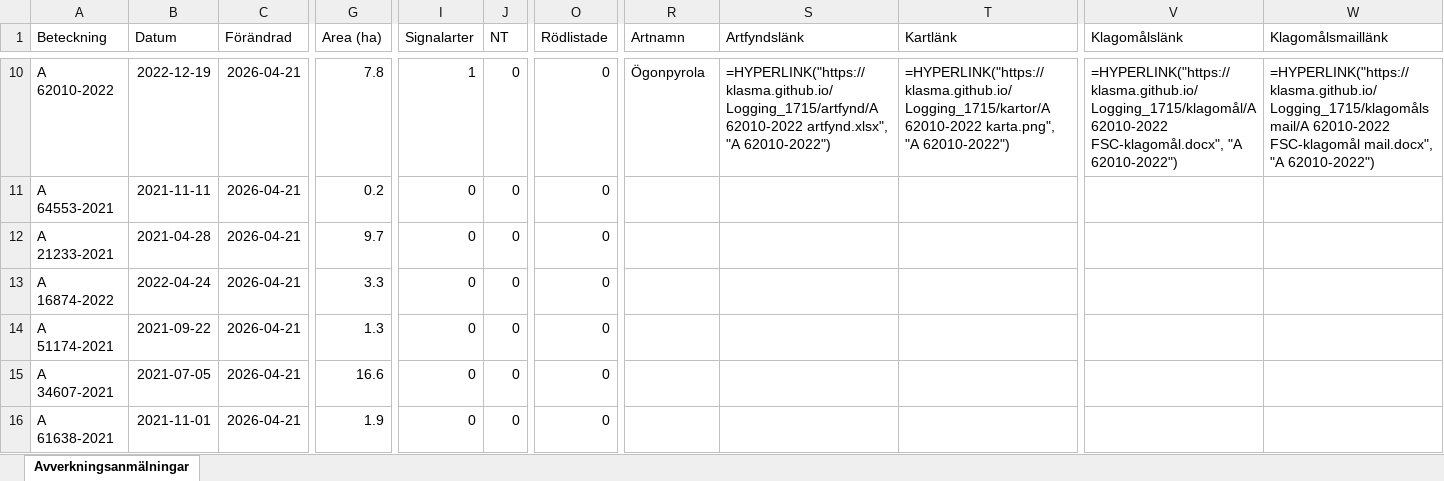
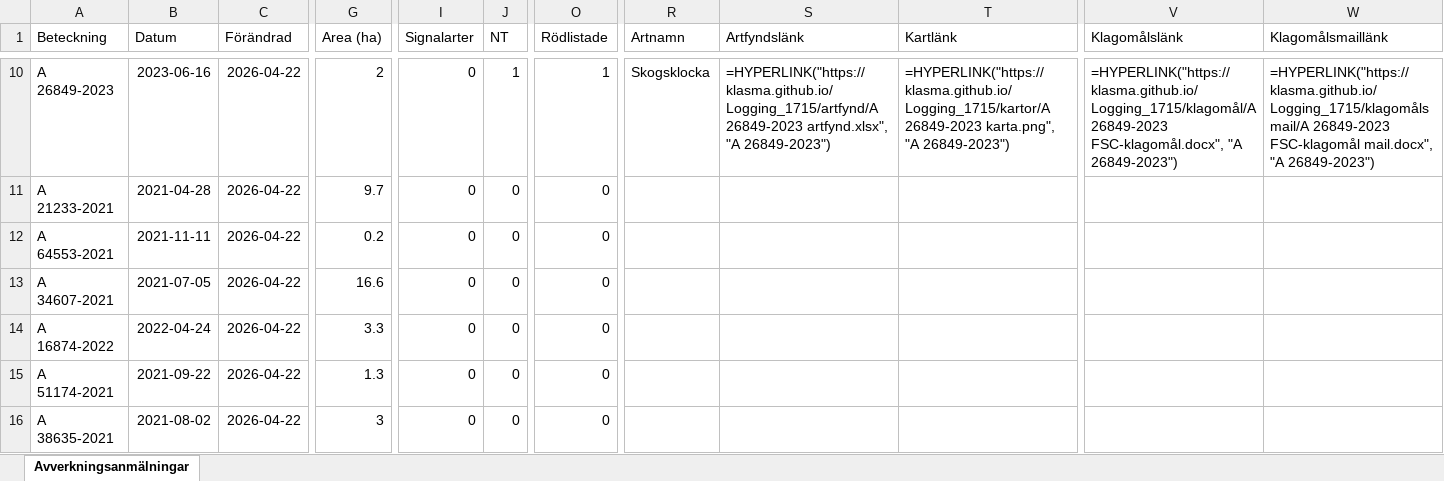
Before and after one commit to klasma/Logging_1715, an Excel workbook: Översikt KIL.xlsx, sheet Avverkningsanmälningar, drawn as a sheet; only a part is shown, gaps mark what is left out; values as stored, in another font and other column widths than the file's, no borders; formulas without a stored value are shown as written; the diff covers the shown part only; the diff names each change by its address in the sheet, - before the commit and + after, or states it on an @@ line.

```diff
--- a/Översikt KIL.xlsx (sheet Avverkningsanmälningar)
+++ b/Översikt KIL.xlsx (sheet Avverkningsanmälningar)
-A10 (Beteckning): A 62010-2022
+A10 (Beteckning): A 26849-2023
-B10 (Datum): 2022-12-19
+B10 (Datum): 2023-06-16
-C10:C16 (Förändrad): 2026-04-21
+C10:C16 (Förändrad): 2026-04-22
-G10 (Area (ha)): 7.8
+G10 (Area (ha)): 2
-I10 (Signalarter): 1
+I10 (Signalarter): 0
-J10 (NT): 0
+J10 (NT): 1
-O10 (Rödlistade): 0
+O10 (Rödlistade): 1
-R10 (Artnamn): Ögonpyrola
+R10 (Artnamn): Skogsklocka
-S10 (Artfyndslänk): =HYPERLINK("https://klasma.github.io/Logging_1715/artfynd/A 62010-2022 artfynd.xlsx", "A 62010-2022")
+S10 (Artfyndslänk): =HYPERLINK("https://klasma.github.io/Logging_1715/artfynd/A 26849-2023 artfynd.xlsx", "A 26849-2023")
-T10 (Kartlänk): =HYPERLINK("https://klasma.github.io/Logging_1715/kartor/A 62010-2022 karta.png", "A 62010-2022")
+T10 (Kartlänk): =HYPERLINK("https://klasma.github.io/Logging_1715/kartor/A 26849-2023 karta.png", "A 26849-2023")
-V10 (Klagomålslänk): =HYPERLINK("https://klasma.github.io/Logging_1715/klagomål/A 62010-2022 FSC-klagomål.docx", "A 62010-2022")
+V10 (Klagomålslänk): =HYPERLINK("https://klasma.github.io/Logging_1715/klagomål/A 26849-2023 FSC-klagomål.docx", "A 26849-2023")
-W10 (Klagomålsmaillänk): =HYPERLINK("https://klasma.github.io/Logging_1715/klagomålsmail/A 62010-2022 FSC-klagomål mail.docx", "A 62010-2022")
+W10 (Klagomålsmaillänk): =HYPERLINK("https://klasma.github.io/Logging_1715/klagomålsmail/A 26849-2023 FSC-klagomål mail.docx", "A 26849-2023")
-A11 (Beteckning): A 64553-2021
+A11 (Beteckning): A 21233-2021
-B11 (Datum): 2021-11-11
+B11 (Datum): 2021-04-28
-G11 (Area (ha)): 0.2
+G11 (Area (ha)): 9.7
-A12 (Beteckning): A 21233-2021
+A12 (Beteckning): A 64553-2021
-B12 (Datum): 2021-04-28
+B12 (Datum): 2021-11-11
-G12 (Area (ha)): 9.7
+G12 (Area (ha)): 0.2
-A13 (Beteckning): A 16874-2022
+A13 (Beteckning): A 34607-2021
-B13 (Datum): 2022-04-24
+B13 (Datum): 2021-07-05
-G13 (Area (ha)): 3.3
+G13 (Area (ha)): 16.6
-A14 (Beteckning): A 51174-2021
+A14 (Beteckning): A 16874-2022
-B14 (Datum): 2021-09-22
+B14 (Datum): 2022-04-24
-G14 (Area (ha)): 1.3
+G14 (Area (ha)): 3.3
-A15 (Beteckning): A 34607-2021
+A15 (Beteckning): A 51174-2021
-B15 (Datum): 2021-07-05
+B15 (Datum): 2021-09-22
-G15 (Area (ha)): 16.6
+G15 (Area (ha)): 1.3
-A16 (Beteckning): A 61638-2021
+A16 (Beteckning): A 38635-2021
-B16 (Datum): 2021-11-01
+B16 (Datum): 2021-08-02
-G16 (Area (ha)): 1.9
+G16 (Area (ha)): 3
```
Also changed, not shown: 1310 edited cells elsewhere in this sheet, artfynd/A 26849-2023 artfynd.xlsx, artfynd/A 37408-2022 artfynd.xlsx, 50 other files.
